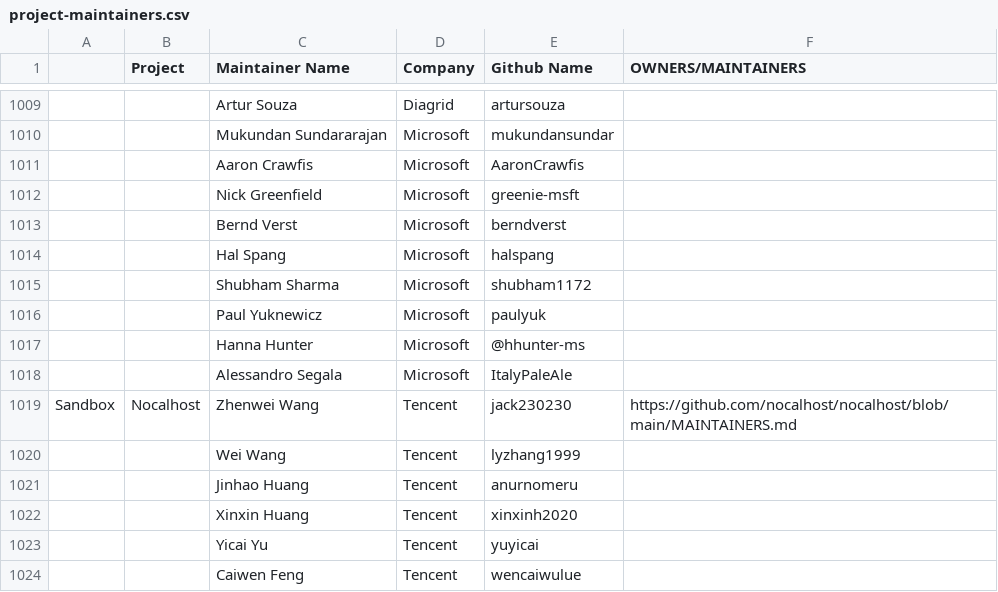
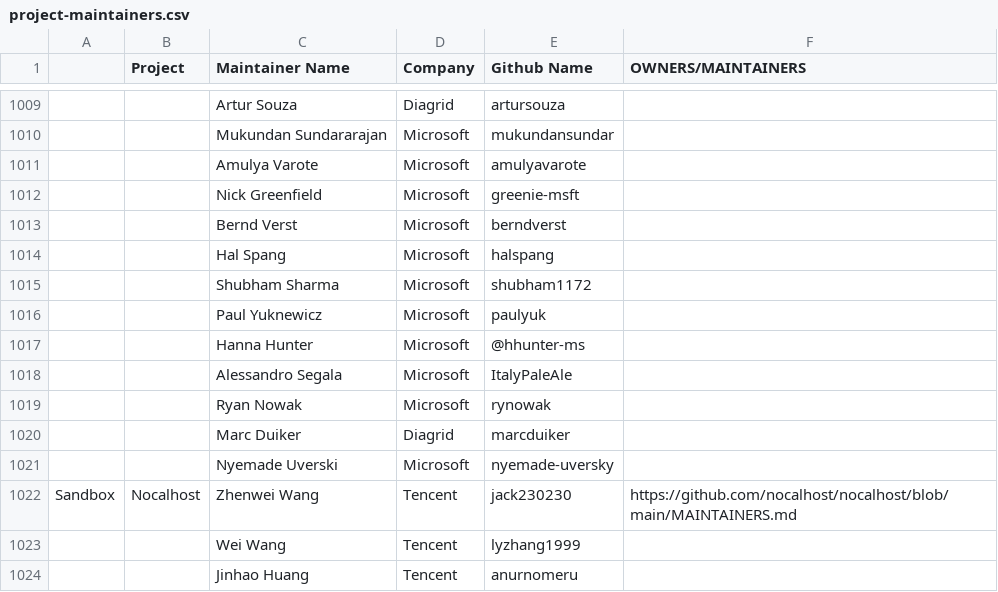
Before and after one commit to cncf/foundation, a CSV file: project-maintainers.csv, drawn as a sheet; only a part is shown, gaps mark what is left out; the shorter side is filled out with more unchanged rows; removed rows and columns are numbered as before the commit, all else as after; the diff names each change by its address in the sheet, - before the commit and + after, or states it on an @@ line.

Commit message:
Add community managers and align with most recent Dapr maintainers.md
Signed-off-by: Marc Duiker <marcduiker@users.noreply.github.com>

```diff
--- a/project-maintainers.csv
+++ b/project-maintainers.csv
-row 1011:  |  | Aaron Crawfis | Microsoft | AaronCrawfis
+row 1011:  |  | Amulya Varote | Microsoft | amulyavarote
+row 1019:  |  | Ryan Nowak | Microsoft | rynowak
+row 1020:  |  | Marc Duiker | Diagrid | marcduiker
+row 1021:  |  | Nyemade Uverski | Microsoft | nyemade-uversky
```
